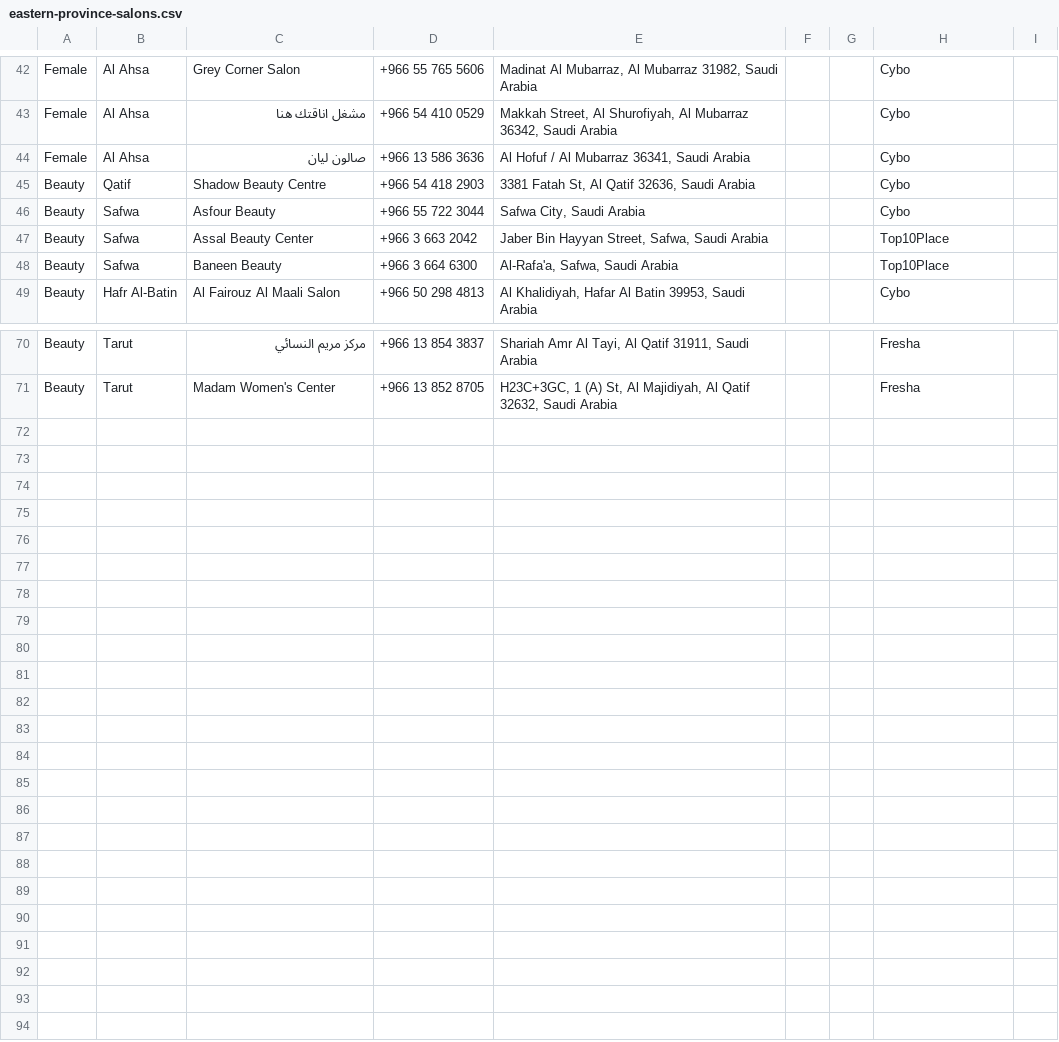
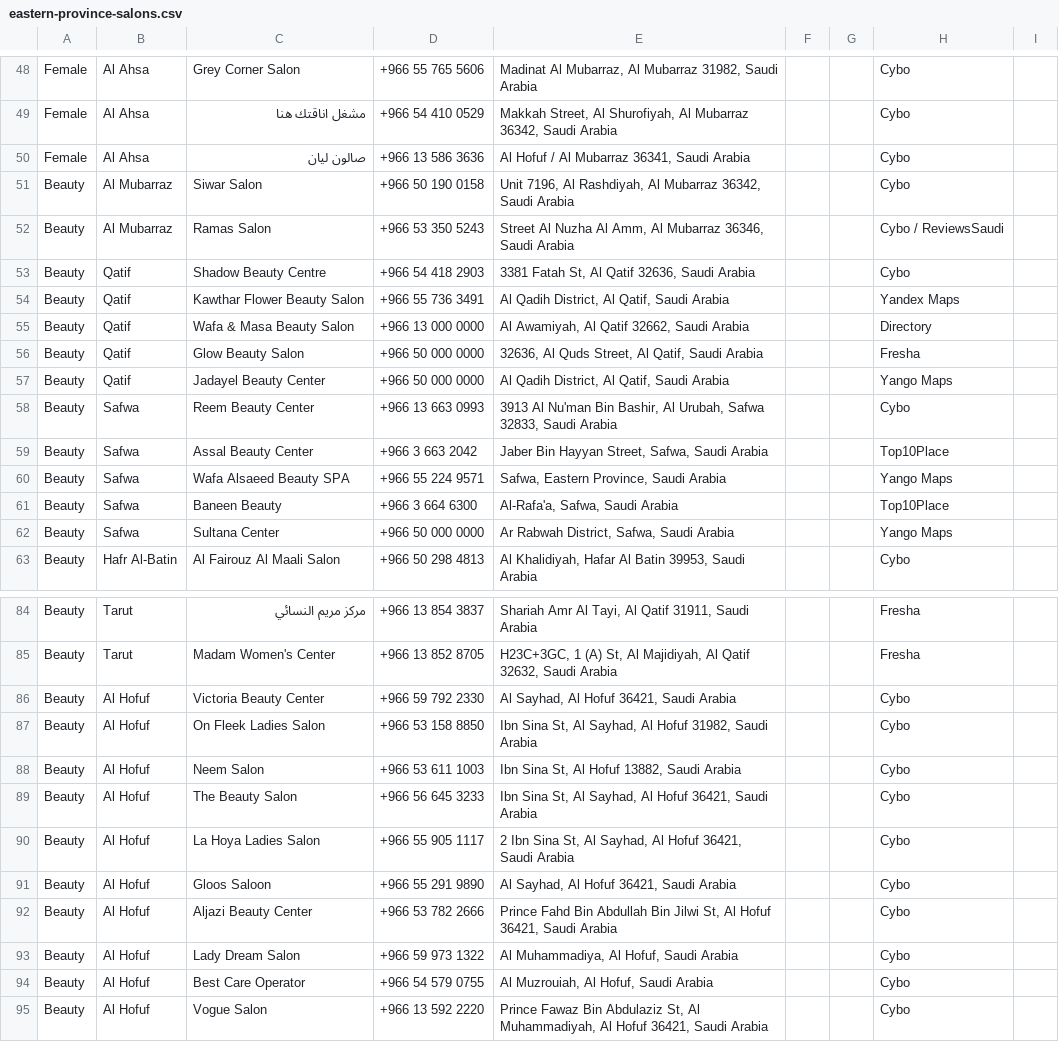
Before and after one commit to Aminyousef1408/eastern-province-salons, a CSV file: eastern-province-salons.csv, drawn as a sheet; only a part is shown, gaps mark what is left out; the diff covers the shown part only.

Commit message:
Merge additional Eastern Province salon listings into Excel sheet

```diff
--- a/eastern-province-salons.csv
+++ b/eastern-province-salons.csv
@@ -44,6 +50,14 @@ Female,Al Ahsa,مشغل اناقتك هنا,+966 54 410 0529,"Makkah Street, Al
 Female,Al Ahsa,صالون ليان,+966 13 586 3636,"Al Hofuf / Al Mubarraz 36341, Saudi Arabia","","","Cybo"
+Beauty,Al Mubarraz,Siwar Salon,+966 50 190 0158,"Unit 7196, Al Rashdiyah, Al Mubarraz 36342, Saudi Arabia","","","Cybo"
+Beauty,Al Mubarraz,Ramas Salon,+966 53 350 5243,"Street Al Nuzha Al Amm, Al Mubarraz 36346, Saudi Arabia","","","Cybo / ReviewsSaudi"
 Beauty,Qatif,Shadow Beauty Centre,+966 54 418 2903,"3381 Fatah St, Al Qatif 32636, Saudi Arabia","","","Cybo"
-Beauty,Safwa,Asfour Beauty,+966 55 722 3044,"Safwa City, Saudi Arabia","","","Cybo"
+Beauty,Qatif,Kawthar Flower Beauty Salon,+966 55 736 3491,"Al Qadih District, Al Qatif, Saudi Arabia","","","Yandex Maps"
+Beauty,Qatif,Wafa & Masa Beauty Salon,+966 13 000 0000,"Al Awamiyah, Al Qatif 32662, Saudi Arabia","","","Directory"
+Beauty,Qatif,Glow Beauty Salon,+966 50 000 0000,"32636, Al Quds Street, Al Qatif, Saudi Arabia","","","Fresha"
+Beauty,Qatif,Jadayel Beauty Center,+966 50 000 0000,"Al Qadih District, Al Qatif, Saudi Arabia","","","Yango Maps"
+Beauty,Safwa,Reem Beauty Center,+966 13 663 0993,"3913 Al Nu'man Bin Bashir, Al Urubah, Safwa 32833, Saudi Arabia","","","Cybo"
 Beauty,Safwa,Assal Beauty Center,+966 3 663 2042,"Jaber Bin Hayyan Street, Safwa, Saudi Arabia","","","Top10Place"
+Beauty,Safwa,Wafa Alsaeed Beauty SPA,+966 55 224 9571,"Safwa, Eastern Province, Saudi Arabia","","","Yango Maps"
 Beauty,Safwa,Baneen Beauty,+966 3 664 6300,"Al-Rafa'a, Safwa, Saudi Arabia","","","Top10Place"
+Beauty,Safwa,Sultana Center,+966 50 000 0000,"Ar Rabwah District, Safwa, Saudi Arabia","","","Yango Maps"
 Beauty,Hafr Al-Batin,Al Fairouz Al Maali Salon,+966 50 298 4813,"Al Khalidiyah, Hafar Al Batin 39953, Saudi Arabia","","","Cybo"
@@ -71 +85,11 @@ Beauty,Tarut,مركز مريم النسائي,+966 13 854 3837,"Shariah Amr Al T
 Beauty,Tarut,Madam Women's Center,+966 13 852 8705,"H23C+3GC, 1 (A) St, Al Majidiyah, Al Qatif 32632, Saudi Arabia","","","Fresha"
+Beauty,Al Hofuf,Victoria Beauty Center,+966 59 792 2330,"Al Sayhad, Al Hofuf 36421, Saudi Arabia","","","Cybo"
+Beauty,Al Hofuf,On Fleek Ladies Salon,+966 53 158 8850,"Ibn Sina St, Al Sayhad, Al Hofuf 31982, Saudi Arabia","","","Cybo"
+Beauty,Al Hofuf,Neem Salon,+966 53 611 1003,"Ibn Sina St, Al Hofuf 13882, Saudi Arabia","","","Cybo"
+Beauty,Al Hofuf,The Beauty Salon,+966 56 645 3233,"Ibn Sina St, Al Sayhad, Al Hofuf 36421, Saudi Arabia","","","Cybo"
+Beauty,Al Hofuf,La Hoya Ladies Salon,+966 55 905 1117,"2 Ibn Sina St, Al Sayhad, Al Hofuf 36421, Saudi Arabia","","","Cybo"
+Beauty,Al Hofuf,Gloos Saloon,+966 55 291 9890,"Al Sayhad, Al Hofuf 36421, Saudi Arabia","","","Cybo"
+Beauty,Al Hofuf,Aljazi Beauty Center,+966 53 782 2666,"Prince Fahd Bin Abdullah Bin Jilwi St, Al Hofuf 36421, Saudi Arabia","","","Cybo"
+Beauty,Al Hofuf,Lady Dream Salon,+966 59 973 1322,"Al Muhammadiya, Al Hofuf, Saudi Arabia","","","Cybo"
+Beauty,Al Hofuf,Best Care Operator,+966 54 579 0755,"Al Muzrouiah, Al Hofuf, Saudi Arabia","","","Cybo"
+Beauty,Al Hofuf,Vogue Salon,+966 13 592 2220,"Prince Fawaz Bin Abdulaziz St, Al Muhammadiyah, Al Hofuf 36421, Saudi Arabia","","","Cybo"
```
Also changed, not shown: 6 added rows elsewhere in this file.
